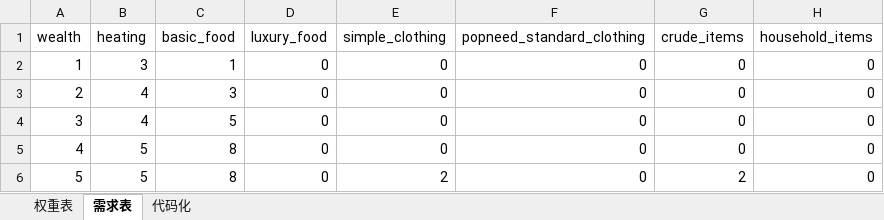
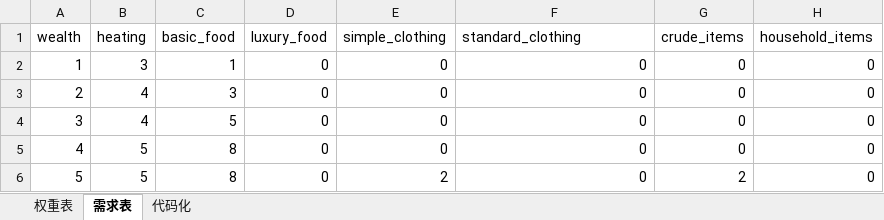
Before and after one commit to Miraiteko/BreakOut_Breed, an Excel workbook: common/buy_packages/大秦东出pop需求表.xlsx, sheet 需求表, drawn as a sheet; only a part is shown; values as stored, in another font and other column widths than the file's, no borders; charts and pictures not drawn; the diff names each change by its address in the sheet, - before the commit and + after, or states it on an @@ line.

```diff
--- a/common/buy_packages/大秦东出pop需求表.xlsx (sheet 需求表)
+++ b/common/buy_packages/大秦东出pop需求表.xlsx (sheet 需求表)
-F1: popneed_standard_clothing
+F1: standard_clothing
```
Also changed, not shown: sheet 代码化, sheet 权重表, charts or pictures, 3 other files.
